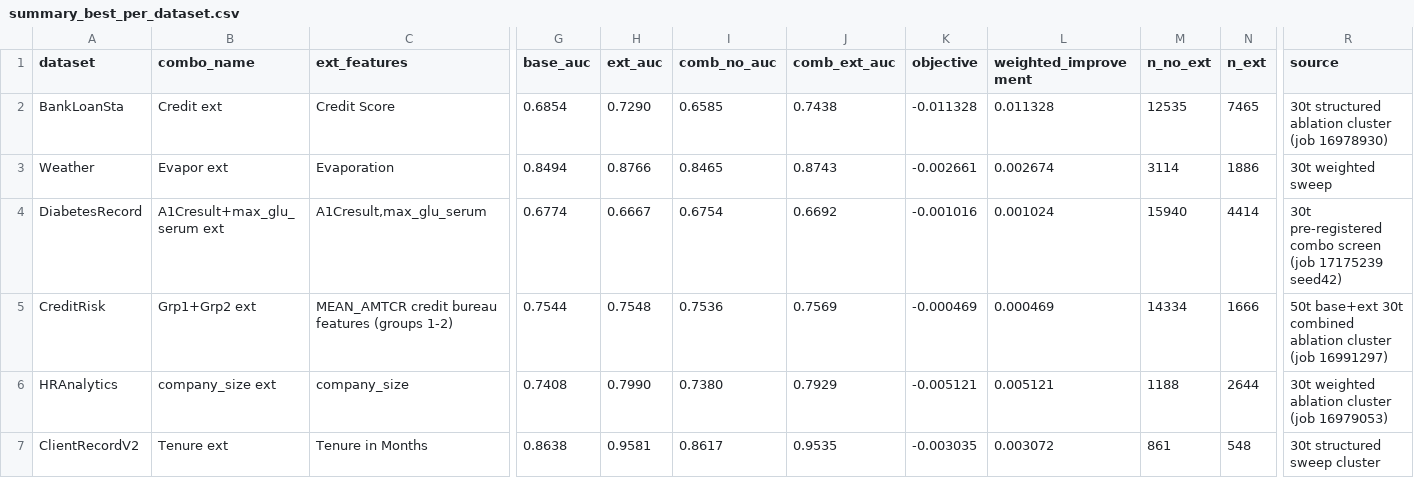
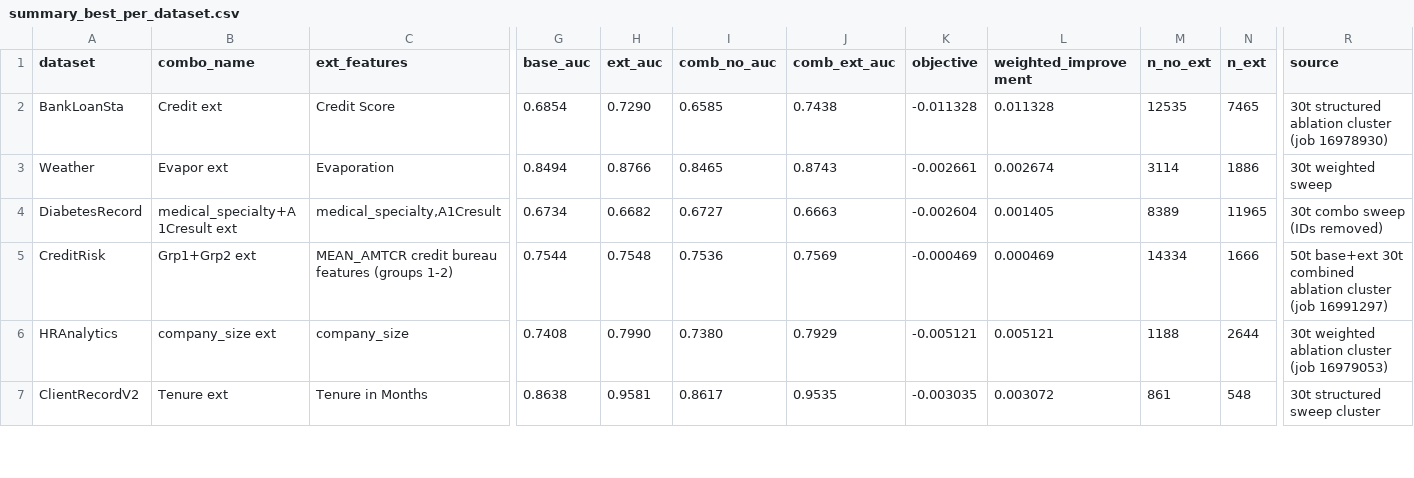
Before and after one commit to OArbili/IncrementalLearning, a CSV file: results/summary_best_per_dataset.csv, drawn as a sheet; only a part is shown, gaps mark what is left out; the diff covers the shown part only; the diff names each change by its address in the sheet, - before the commit and + after, or states it on an @@ line.

```diff
--- a/results/summary_best_per_dataset.csv
+++ b/results/summary_best_per_dataset.csv
-B4 (combo_name): A1Cresult+max_glu_serum ext
+B4 (combo_name): medical_specialty+A1Cresult ext
-C4 (ext_features): A1Cresult,max_glu_serum
+C4 (ext_features): medical_specialty,A1Cresult
-G4 (base_auc): 0.6774
+G4 (base_auc): 0.6734
-H4 (ext_auc): 0.6667
+H4 (ext_auc): 0.6682
-I4 (comb_no_auc): 0.6754
+I4 (comb_no_auc): 0.6727
-J4 (comb_ext_auc): 0.6692
+J4 (comb_ext_auc): 0.6663
-K4 (objective): -0.001016
+K4 (objective): -0.002604
-L4 (weighted_improvement): 0.001024
+L4 (weighted_improvement): 0.001405
-M4 (n_no_ext): 15940
+M4 (n_no_ext): 8389
-N4 (n_ext): 4414
+N4 (n_ext): 11965
-R4 (source): 30t pre-registered combo screen (job 17175239 seed42)
+R4 (source): 30t combo sweep (IDs removed)
```
Also changed, not shown: 1 edited cell elsewhere in this file, 1 other file.
